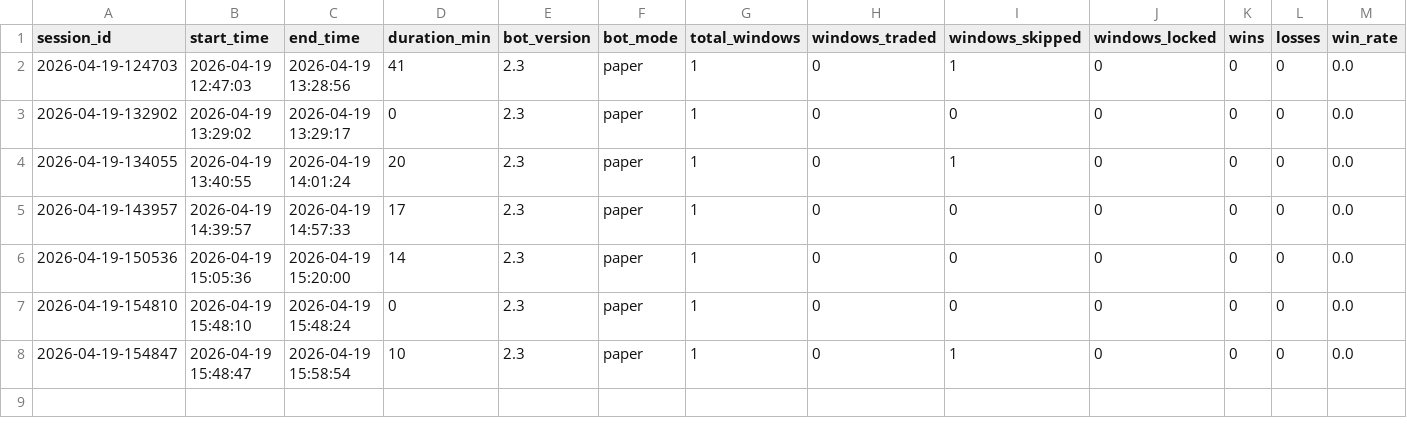
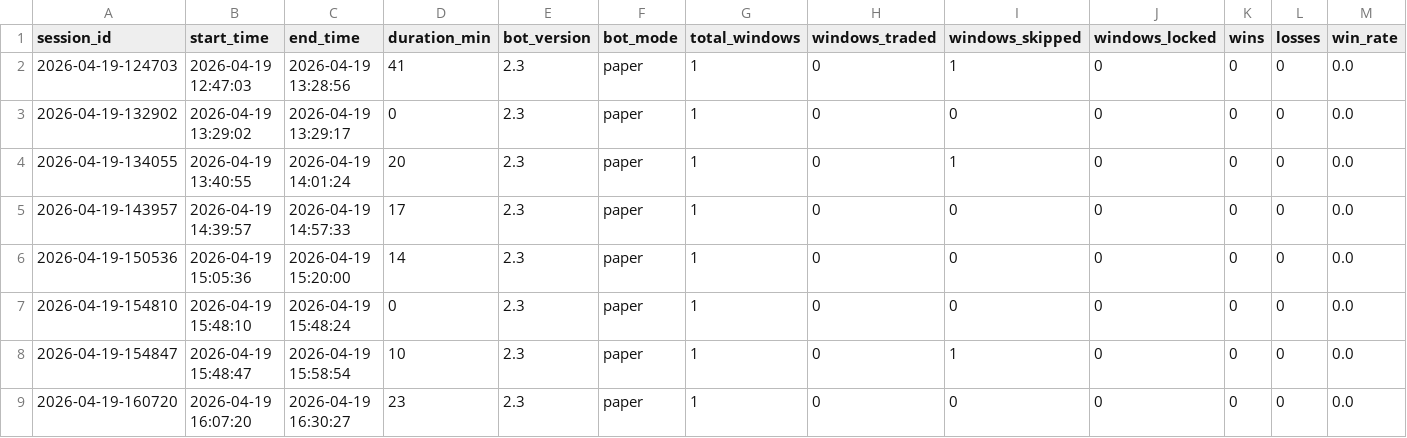
Before and after one commit to pixnode/berkah_jaya, a CSV file: btc_sniper/output/session_summary_2026-04-19.csv, drawn as a sheet; only a part is shown; rows hold the shown columns only; the diff names each change by its address in the sheet, - before the commit and + after, or states it on an @@ line.

```diff
--- a/btc_sniper/output/session_summary_2026-04-19.csv
+++ b/btc_sniper/output/session_summary_2026-04-19.csv
+row 9: 2026-04-19-160720 | 2026-04-19 16:07:20 | 2026-04-19 16:30:27 | 23 | 2.3 | paper | 1 | 0 | 0 | 0 | 0 | 0 | 0.0
```
Also changed, not shown: btc_sniper/output/event_log_2026-04-19.csv, btc_sniper/output/market_snapshot_2026-04-19.csv, 2 other files.
